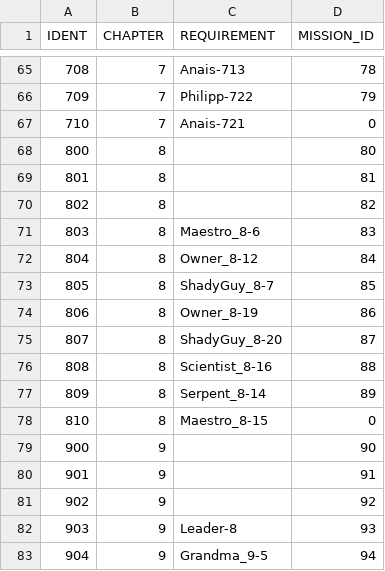
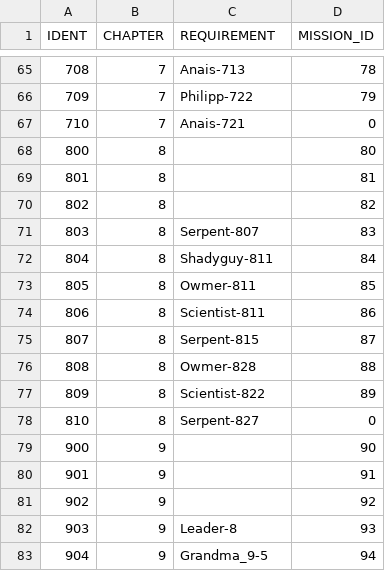
Before and after one commit to corhal/cr-calculator, a CSV file: _validator_regions.csv, drawn as a sheet; only a part is shown, gaps mark what is left out.

```diff
--- a/_validator_regions.csv
+++ b/_validator_regions.csv
@@ -70,10 +70,10 @@ IDENT,CHAPTER,REQUIREMENT,MISSION_ID
 802,8,,82
-803,8,Maestro_8-6,83
-804,8,Owner_8-12,84
-805,8,ShadyGuy_8-7,85
-806,8,Owner_8-19,86
-807,8,ShadyGuy_8-20,87
-808,8,Scientist_8-16,88
-809,8,Serpent_8-14,89
-810,8,Maestro_8-15,0
+803,8,Serpent-807,83
+804,8,Shadyguy-811,84
+805,8,Owmer-811,85
+806,8,Scientist-811,86
+807,8,Serpent-815,87
+808,8,Owmer-828,88
+809,8,Scientist-822,89
+810,8,Serpent-827,0
 900,9,,90
```
Also changed, not shown: _validator_items.csv, _validator_missions.csv, 1 other file.
